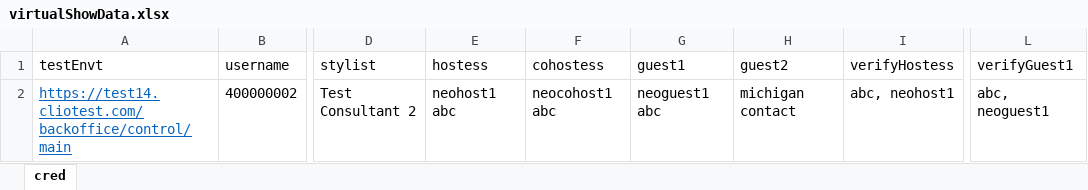
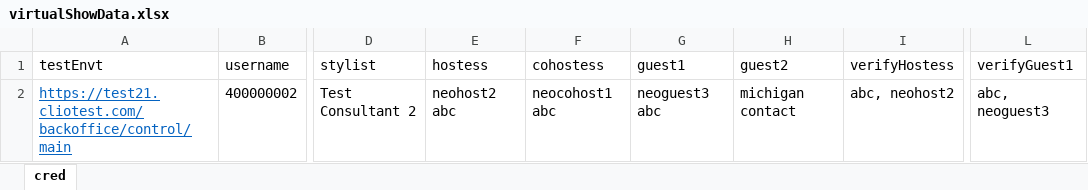
Before and after one commit to vishallamba25/cabi, an Excel workbook: KatalonProjects/virtualShowData.xlsx, sheet cred, drawn as a sheet; only a part is shown, gaps mark what is left out; values as stored, in another font and other column widths than the file's, no borders; the diff names each change by its address in the sheet, - before the commit and + after, or states it on an @@ line.

```diff
--- a/KatalonProjects/virtualShowData.xlsx (sheet cred)
+++ b/KatalonProjects/virtualShowData.xlsx (sheet cred)
-A2 (testEnvt): https://test14.cliotest.com/backoffice/control/main
+A2 (testEnvt): https://test21.cliotest.com/backoffice/control/main
-E2 (hostess): neohost1 abc
+E2 (hostess): neohost2 abc
-G2 (guest1): neoguest1 abc
+G2 (guest1): neoguest3 abc
-I2 (verifyHostess): abc, neohost1
+I2 (verifyHostess): abc, neohost2
-L2 (verifyGuest1): abc, neoguest1
+L2 (verifyGuest1): abc, neoguest3
```
Also changed, not shown: KatalonProjects/contactData.xlsx, KatalonProjects/credData.xlsx, 8 other files.
